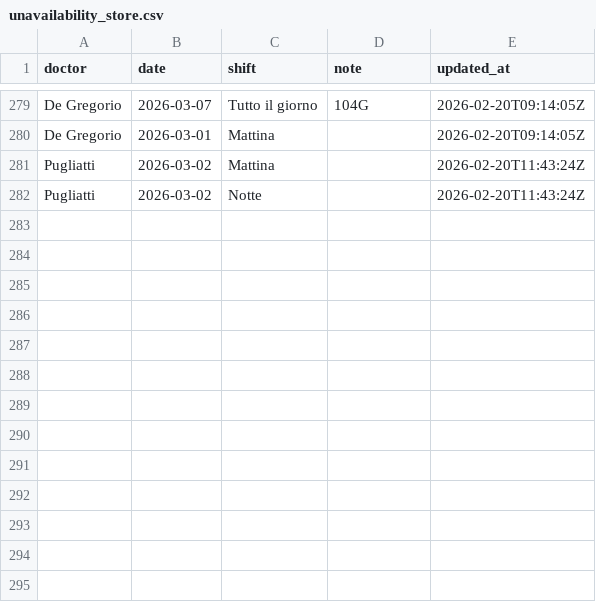
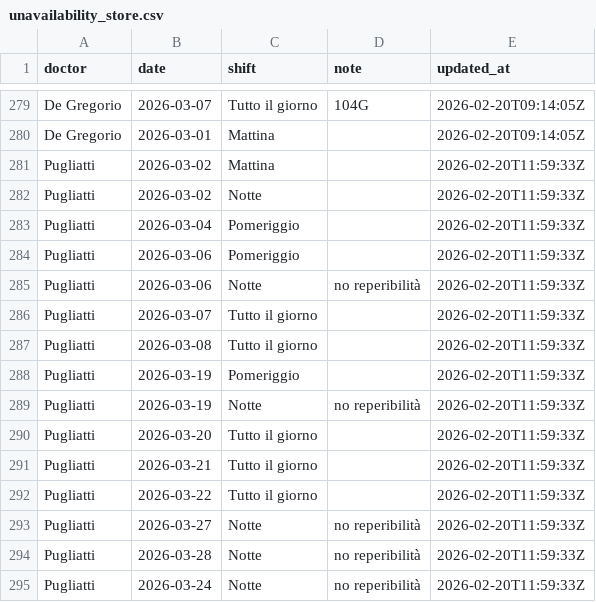
Before and after one commit to rlicordari/Turni-ind, a CSV file: unavailability_store.csv, drawn as a sheet; only a part is shown, gaps mark what is left out.

Commit message:
Update unavailability: Pugliatti (2026-02-20T11:59:33Z)

```diff
--- a/unavailability_store.csv
+++ b/unavailability_store.csv
@@ -280,3 +280,16 @@ De Gregorio,2026-03-07,Tutto il giorno,104G,2026-02-20T09:14:05Z
 De Gregorio,2026-03-01,Mattina,,2026-02-20T09:14:05Z
-Pugliatti,2026-03-02,Mattina,,2026-02-20T11:43:24Z
-Pugliatti,2026-03-02,Notte,,2026-02-20T11:43:24Z
+Pugliatti,2026-03-02,Mattina,,2026-02-20T11:59:33Z
+Pugliatti,2026-03-02,Notte,,2026-02-20T11:59:33Z
+Pugliatti,2026-03-04,Pomeriggio,,2026-02-20T11:59:33Z
+Pugliatti,2026-03-06,Pomeriggio,,2026-02-20T11:59:33Z
+Pugliatti,2026-03-06,Notte,no reperibilità,2026-02-20T11:59:33Z
+Pugliatti,2026-03-07,Tutto il giorno,,2026-02-20T11:59:33Z
+Pugliatti,2026-03-08,Tutto il giorno,,2026-02-20T11:59:33Z
+Pugliatti,2026-03-19,Pomeriggio,,2026-02-20T11:59:33Z
+Pugliatti,2026-03-19,Notte,no reperibilità,2026-02-20T11:59:33Z
+Pugliatti,2026-03-20,Tutto il giorno,,2026-02-20T11:59:33Z
+Pugliatti,2026-03-21,Tutto il giorno,,2026-02-20T11:59:33Z
+Pugliatti,2026-03-22,Tutto il giorno,,2026-02-20T11:59:33Z
+Pugliatti,2026-03-27,Notte,no reperibilità,2026-02-20T11:59:33Z
+Pugliatti,2026-03-28,Notte,no reperibilità,2026-02-20T11:59:33Z
+Pugliatti,2026-03-24,Notte,no reperibilità,2026-02-20T11:59:33Z
```
